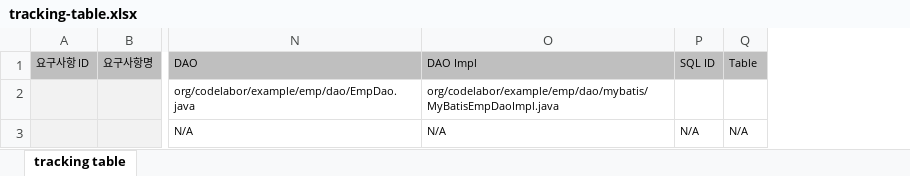
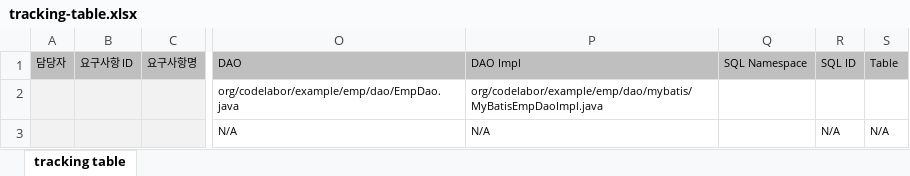
Before and after one commit to kwbaek/codelabor, an Excel workbook: documentation/0 architecture/tracking-table.xlsx, sheet tracking table, drawn as a sheet; only a part is shown, gaps mark what is left out; values as stored, in another font and other column widths than the file's, no borders; the diff names each change by its address in the sheet, - before the commit and + after, or states it on an @@ line.

```diff
--- a/documentation/0 architecture/tracking-table.xlsx (sheet tracking table)
+++ b/documentation/0 architecture/tracking-table.xlsx (sheet tracking table)
+column A, row 1: 담당자
+column Q, row 1: SQL Namespace
```
